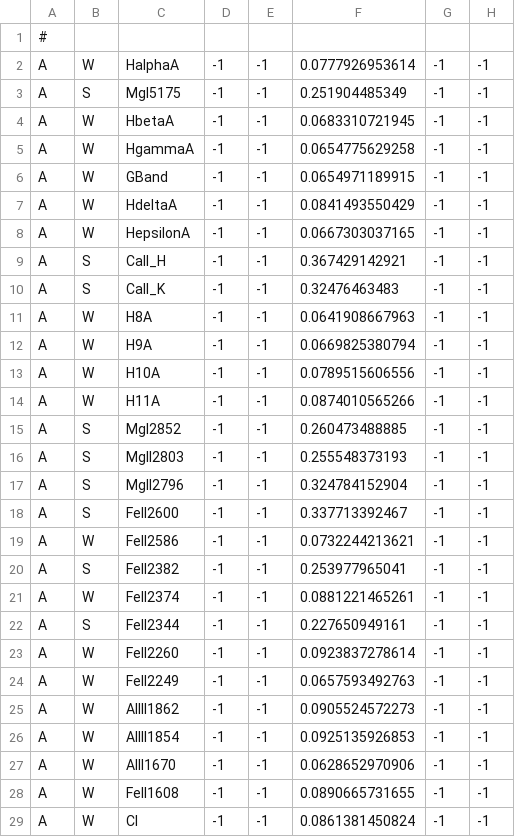
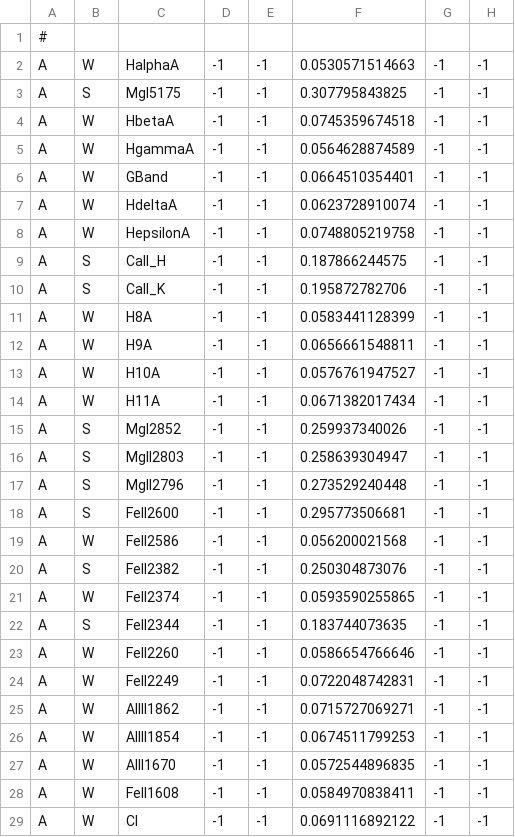
Before and after one commit to Subaru-PFS/drp_1d, a CSV file: tools/simulation/amazed/linecatalogs/linemodelsolve.linemodel_fit_extrema_0.csv, drawn as a sheet; only a part is shown; the diff covers the shown part only.

```diff
--- a/tools/simulation/amazed/linecatalogs/linemodelsolve.linemodel_fit_extrema_0.csv
+++ b/tools/simulation/amazed/linecatalogs/linemodelsolve.linemodel_fit_extrema_0.csv
@@ -1,29 +1,29 @@
 #
-A	W	HalphaA	-1	-1	0.0777926953614	-1	-1	
-A	S	MgI5175	-1	-1	0.251904485349	-1	-1	
-A	W	HbetaA	-1	-1	0.0683310721945	-1	-1	
-A	W	HgammaA	-1	-1	0.0654775629258	-1	-1	
-A	W	GBand	-1	-1	0.0654971189915	-1	-1	
-A	W	HdeltaA	-1	-1	0.0841493550429	-1	-1	
-A	W	HepsilonA	-1	-1	0.0667303037165	-1	-1	
-A	S	CaII_H	-1	-1	0.367429142921	-1	-1	
-A	S	CaII_K	-1	-1	0.32476463483	-1	-1	
-A	W	H8A	-1	-1	0.0641908667963	-1	-1	
-A	W	H9A	-1	-1	0.0669825380794	-1	-1	
-A	W	H10A	-1	-1	0.0789515606556	-1	-1	
-A	W	H11A	-1	-1	0.0874010565266	-1	-1	
-A	S	MgI2852	-1	-1	0.260473488885	-1	-1	
-A	S	MgII2803	-1	-1	0.255548373193	-1	-1	
-A	S	MgII2796	-1	-1	0.324784152904	-1	-1	
-A	S	FeII2600	-1	-1	0.337713392467	-1	-1	
-A	W	FeII2586	-1	-1	0.0732244213621	-1	-1	
-A	S	FeII2382	-1	-1	0.253977965041	-1	-1	
-A	W	FeII2374	-1	-1	0.0881221465261	-1	-1	
-A	S	FeII2344	-1	-1	0.227650949161	-1	-1	
-A	W	FeII2260	-1	-1	0.0923837278614	-1	-1	
-A	W	FeII2249	-1	-1	0.0657593492763	-1	-1	
-A	W	AlIII1862	-1	-1	0.0905524572273	-1	-1	
-A	W	AlIII1854	-1	-1	0.0925135926853	-1	-1	
-A	W	AlII1670	-1	-1	0.0628652970906	-1	-1	
-A	W	FeII1608	-1	-1	0.0890665731655	-1	-1	
-A	W	CI	-1	-1	0.0861381450824	-1	-1	
+A	W	HalphaA	-1	-1	0.0530571514663	-1	-1	
+A	S	MgI5175	-1	-1	0.307795843825	-1	-1	
+A	W	HbetaA	-1	-1	0.0745359674518	-1	-1	
+A	W	HgammaA	-1	-1	0.0564628874589	-1	-1	
+A	W	GBand	-1	-1	0.0664510354401	-1	-1	
+A	W	HdeltaA	-1	-1	0.0623728910074	-1	-1	
+A	W	HepsilonA	-1	-1	0.0748805219758	-1	-1	
+A	S	CaII_H	-1	-1	0.187866244575	-1	-1	
+A	S	CaII_K	-1	-1	0.195872782706	-1	-1	
+A	W	H8A	-1	-1	0.0583441128399	-1	-1	
+A	W	H9A	-1	-1	0.0656661548811	-1	-1	
+A	W	H10A	-1	-1	0.0576761947527	-1	-1	
+A	W	H11A	-1	-1	0.0671382017434	-1	-1	
+A	S	MgI2852	-1	-1	0.259937340026	-1	-1	
+A	S	MgII2803	-1	-1	0.258639304947	-1	-1	
+A	S	MgII2796	-1	-1	0.273529240448	-1	-1	
+A	S	FeII2600	-1	-1	0.295773506681	-1	-1	
+A	W	FeII2586	-1	-1	0.056200021568	-1	-1	
+A	S	FeII2382	-1	-1	0.250304873076	-1	-1	
+A	W	FeII2374	-1	-1	0.0593590255865	-1	-1	
+A	S	FeII2344	-1	-1	0.183744073635	-1	-1	
+A	W	FeII2260	-1	-1	0.0586654766646	-1	-1	
+A	W	FeII2249	-1	-1	0.0722048742831	-1	-1	
+A	W	AlIII1862	-1	-1	0.0715727069271	-1	-1	
+A	W	AlIII1854	-1	-1	0.0674511799253	-1	-1	
+A	W	AlII1670	-1	-1	0.0572544896835	-1	-1	
+A	W	FeII1608	-1	-1	0.0584970838411	-1	-1	
+A	W	CI	-1	-1	0.0691116892122	-1	-1	
```
Also changed, not shown: 28 edited cells elsewhere in this file, 17 other files.
